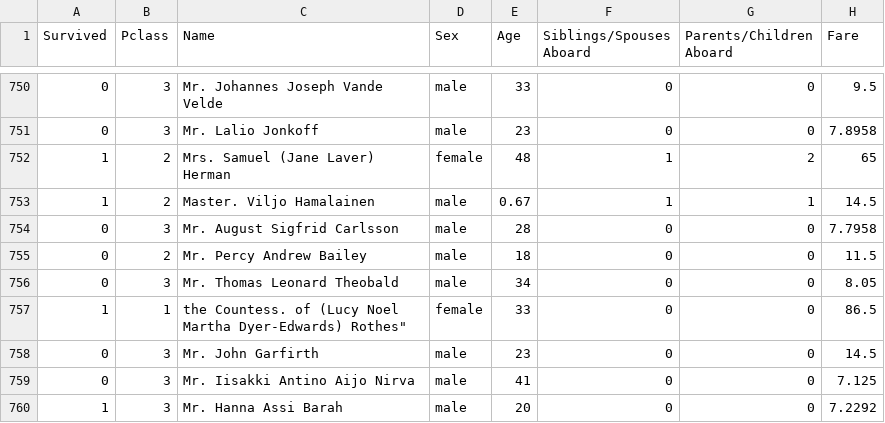
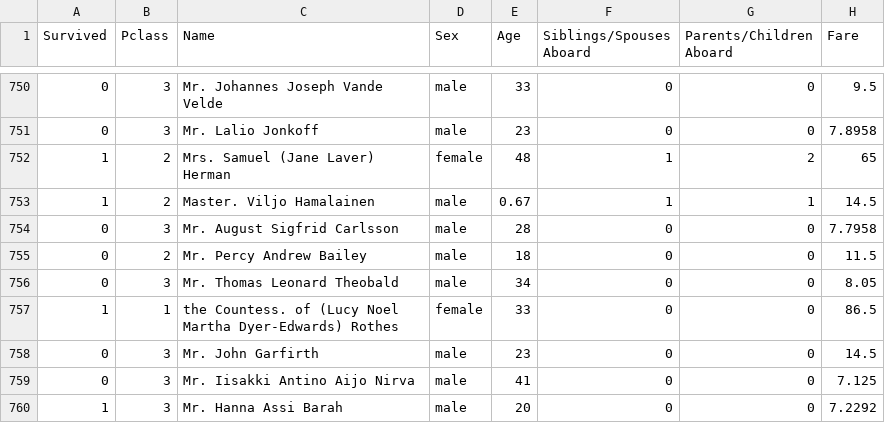
Before and after one commit to andrex-naranjas/boosting, a CSV file: data/titanic.csv, drawn as a sheet; only a part is shown, gaps mark what is left out.

Commit message:
Fix titanic small detail

```diff
--- a/data/titanic.csv
+++ b/data/titanic.csv
@@ -756,3 +756,3 @@ Survived,Pclass,Name,Sex,Age,Siblings/Spouses Aboard,Parents/Children Aboard,Far
 0,3,"Mr. Thomas Leonard Theobald",male,34,0,0,8.05
-1,1,the Countess. of (Lucy Noel Martha Dyer-Edwards) Rothes",female,33,0,0,86.5
+1,1,"the Countess. of (Lucy Noel Martha Dyer-Edwards) Rothes",female,33,0,0,86.5
 0,3,"Mr. John Garfirth",male,23,0,0,14.5
```
